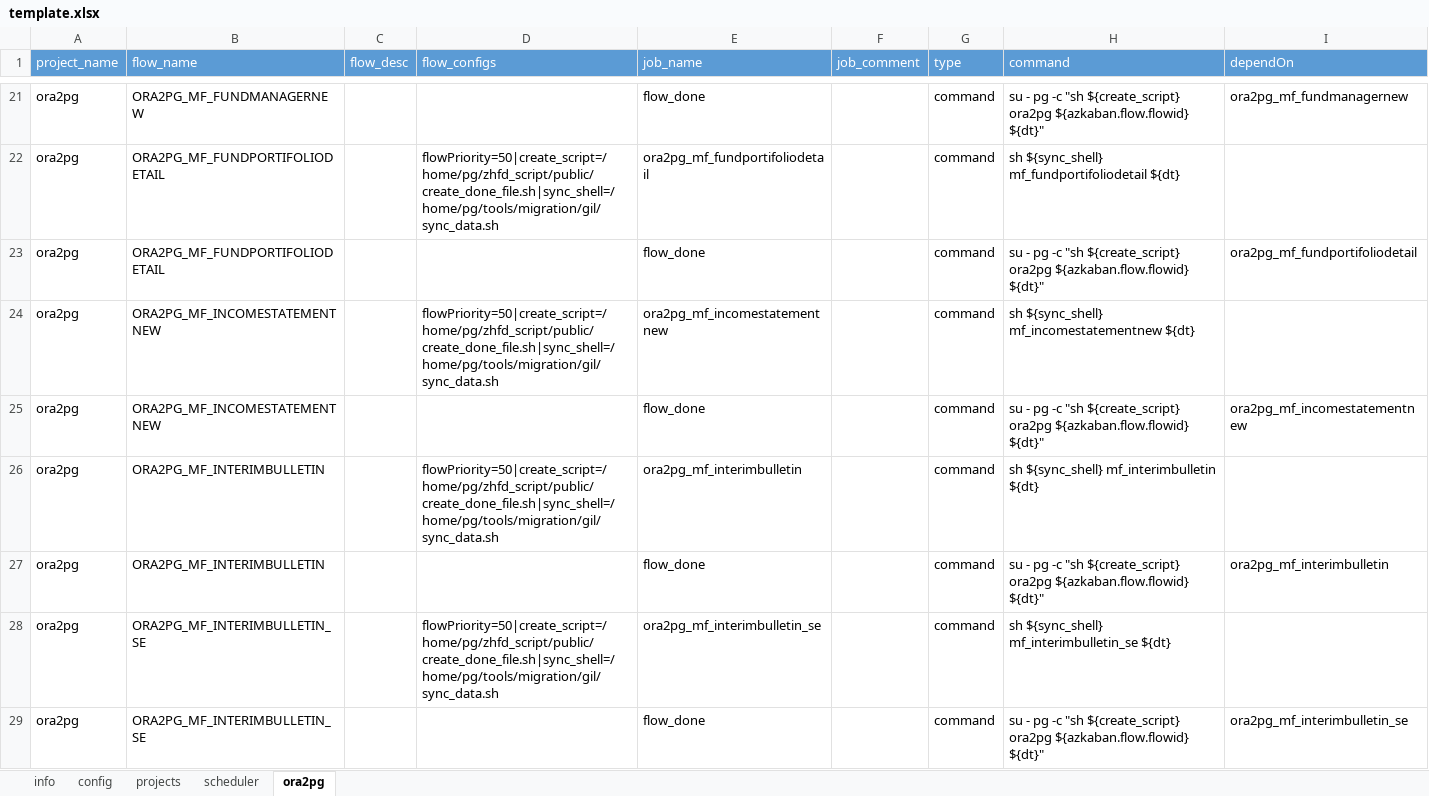
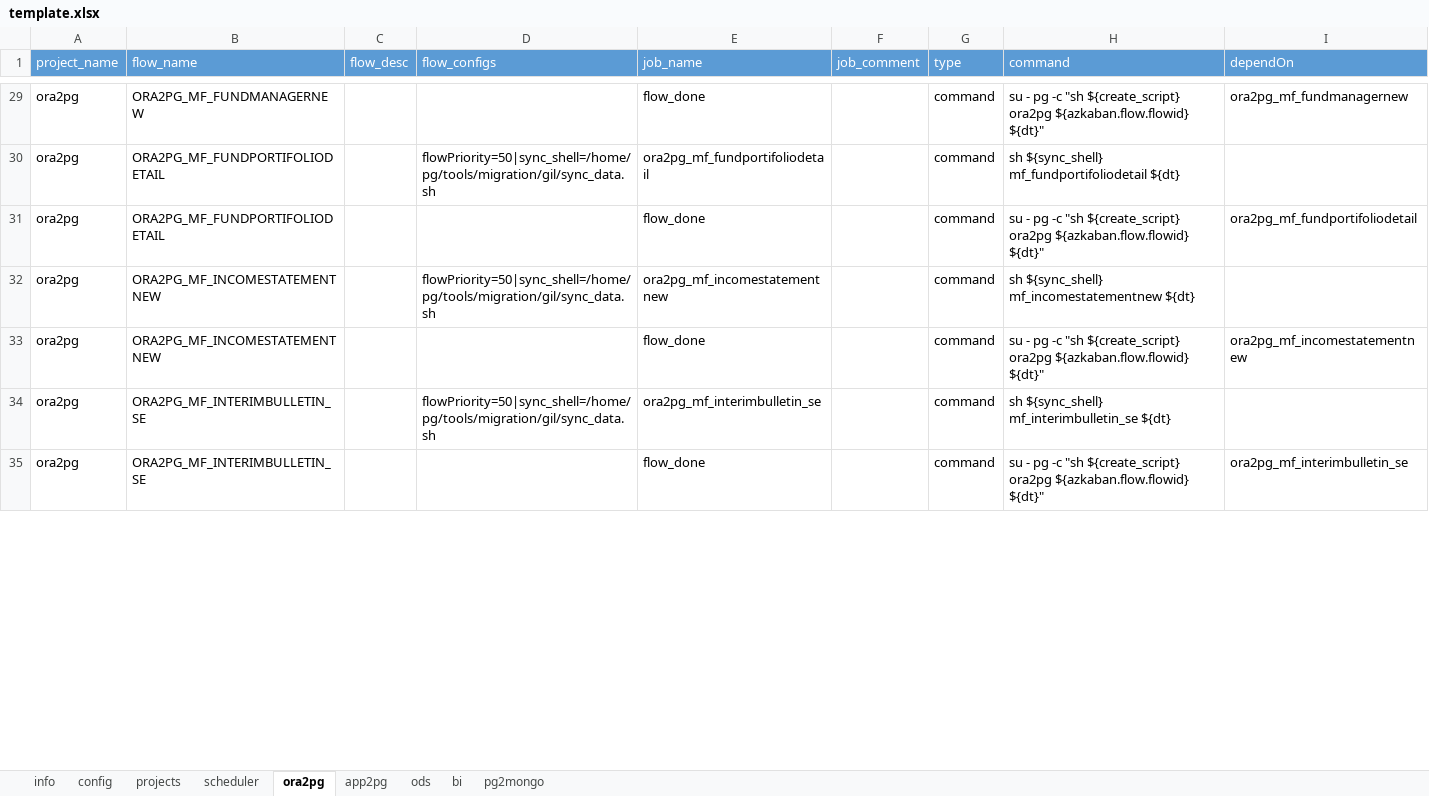
Before and after one commit to JingZhang-Cherish/azkaban_helper, an Excel workbook: docs/template.xlsx, sheet ora2pg, drawn as a sheet; only a part is shown, gaps mark what is left out; values as stored, in another font and other column widths than the file's, no borders; removed rows and columns are numbered as before the commit, all else as after; the diff covers the shown part only; the diff names each change by its address in the sheet, - before the commit and + after, or states it on an @@ line.

Commit message:
update function which can schedule flow and unschedule flow

```diff
--- a/docs/template.xlsx (sheet ora2pg)
+++ b/docs/template.xlsx (sheet ora2pg)
+sheet tab: app2pg
+sheet tab: ods
+sheet tab: bi
+sheet tab: pg2mongo
-D30 (flow_configs): flowPriority=50|create_script=/home/pg/zhfd_script/public/create_done_file.sh|sync_shell=/home/pg/tools/migration/gil/sync_data.sh
+D30 (flow_configs): flowPriority=50|sync_shell=/home/pg/tools/migration/gil/sync_data.sh
-D32 (flow_configs): flowPriority=50|create_script=/home/pg/zhfd_script/public/create_done_file.sh|sync_shell=/home/pg/tools/migration/gil/sync_data.sh
+D32 (flow_configs): flowPriority=50|sync_shell=/home/pg/tools/migration/gil/sync_data.sh
-row 26: ora2pg | ORA2PG_MF_INTERIMBULLETIN |  | flowPriority=50|create_script=/home/pg/zhfd_script/public/create_done_file.sh|sync_shell=/home/pg/tools/migration/gil/sync_data.sh | ora2pg_mf_interimbulletin |  | command | sh ${sync_shell} mf_interimbulletin ${dt}
@@ row 27 moved to row 9: ora2pg @@
-D34 (flow_configs): flowPriority=50|create_script=/home/pg/zhfd_script/public/create_done_file.sh|sync_shell=/home/pg/tools/migration/gil/sync_data.sh
+D34 (flow_configs): flowPriority=50|sync_shell=/home/pg/tools/migration/gil/sync_data.sh
```
Also changed, not shown: 6 added rows, 3 removed rows, 3 moved rows and 26 edited cells elsewhere in this sheet, sheet scheduler, sheet config, sheet projects, formulas that keep their value, 3 other files.
